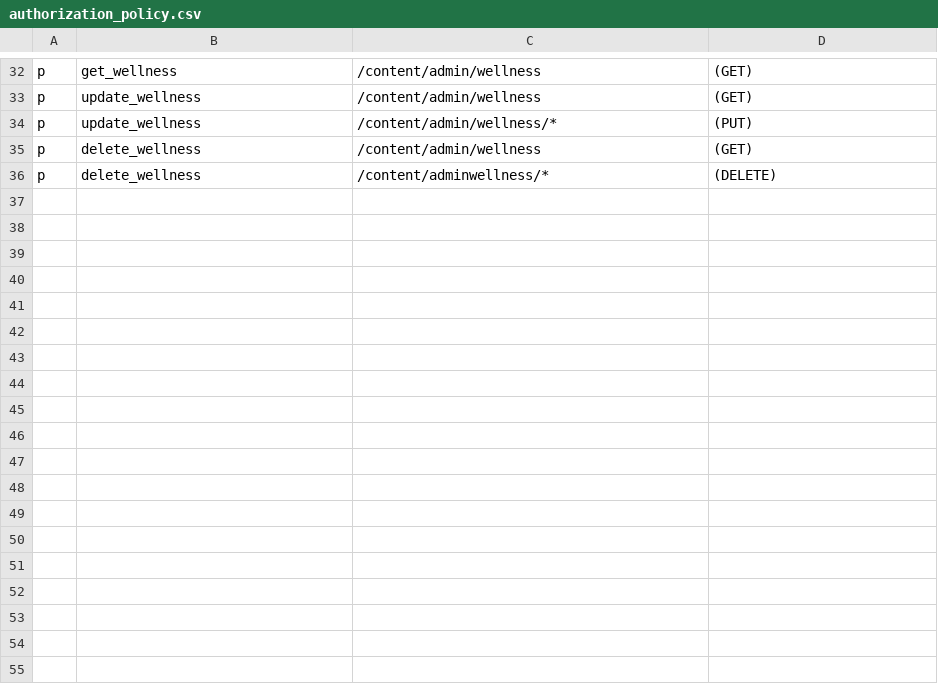
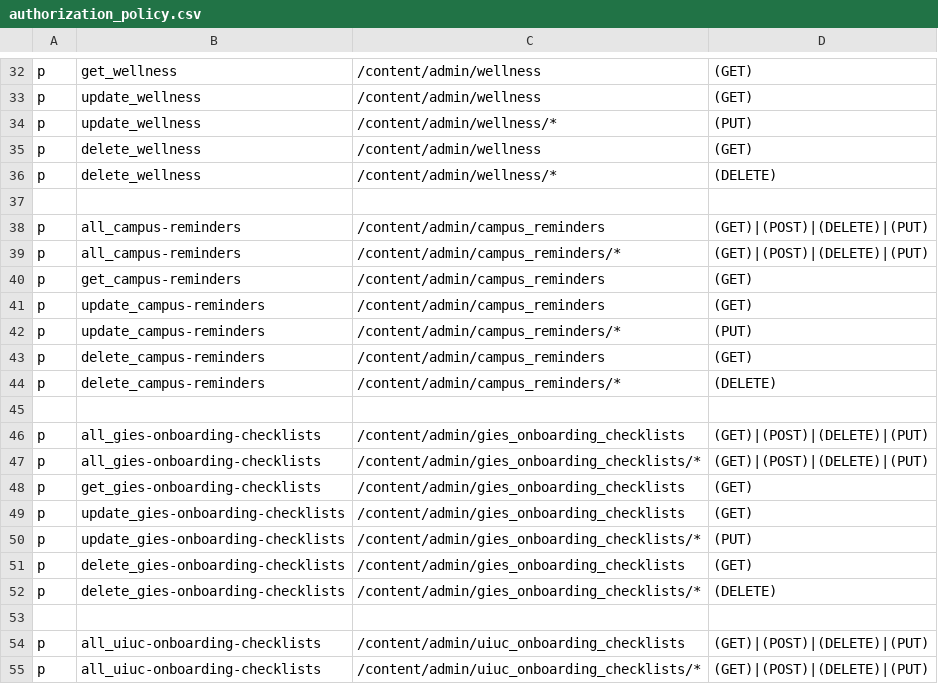
Before and after one commit to rokwire/content-building-block, a CSV file: driver/web/authorization_policy.csv, drawn as a sheet; only a part is shown, gaps mark what is left out; the diff covers the shown part only.

Commit message:
Expose all content types admin APIs

```diff
--- a/driver/web/authorization_policy.csv
+++ b/driver/web/authorization_policy.csv
@@ -35,2 +35,21 @@ p, update_wellness, /content/admin/wellness/*, (PUT)
 p, delete_wellness, /content/admin/wellness, (GET)
-p, delete_wellness, /content/adminwellness/*, (DELETE)
+p, delete_wellness, /content/admin/wellness/*, (DELETE)
+
+p, all_campus-reminders, /content/admin/campus_reminders, (GET)|(POST)|(DELETE)|(PUT)
+p, all_campus-reminders, /content/admin/campus_reminders/*, (GET)|(POST)|(DELETE)|(PUT)
+p, get_campus-reminders, /content/admin/campus_reminders, (GET)
+p, update_campus-reminders, /content/admin/campus_reminders, (GET)
+p, update_campus-reminders, /content/admin/campus_reminders/*, (PUT)
+p, delete_campus-reminders, /content/admin/campus_reminders, (GET)
+p, delete_campus-reminders, /content/admin/campus_reminders/*, (DELETE)
+
+p, all_gies-onboarding-checklists, /content/admin/gies_onboarding_checklists, (GET)|(POST)|(DELETE)|(PUT)
+p, all_gies-onboarding-checklists, /content/admin/gies_onboarding_checklists/*, (GET)|(POST)|(DELETE)|(PUT)
+p, get_gies-onboarding-checklists, /content/admin/gies_onboarding_checklists, (GET)
+p, update_gies-onboarding-checklists, /content/admin/gies_onboarding_checklists, (GET)
+p, update_gies-onboarding-checklists, /content/admin/gies_onboarding_checklists/*, (PUT)
+p, delete_gies-onboarding-checklists, /content/admin/gies_onboarding_checklists, (GET)
+p, delete_gies-onboarding-checklists, /content/admin/gies_onboarding_checklists/*, (DELETE)
+
+p, all_uiuc-onboarding-checklists, /content/admin/uiuc_onboarding_checklists, (GET)|(POST)|(DELETE)|(PUT)
+p, all_uiuc-onboarding-checklists, /content/admin/uiuc_onboarding_checklists/*, (GET)|(POST)|(DELETE)|(PUT)
```
Also changed, not shown: 13 added rows elsewhere in this file, 5 other files.
